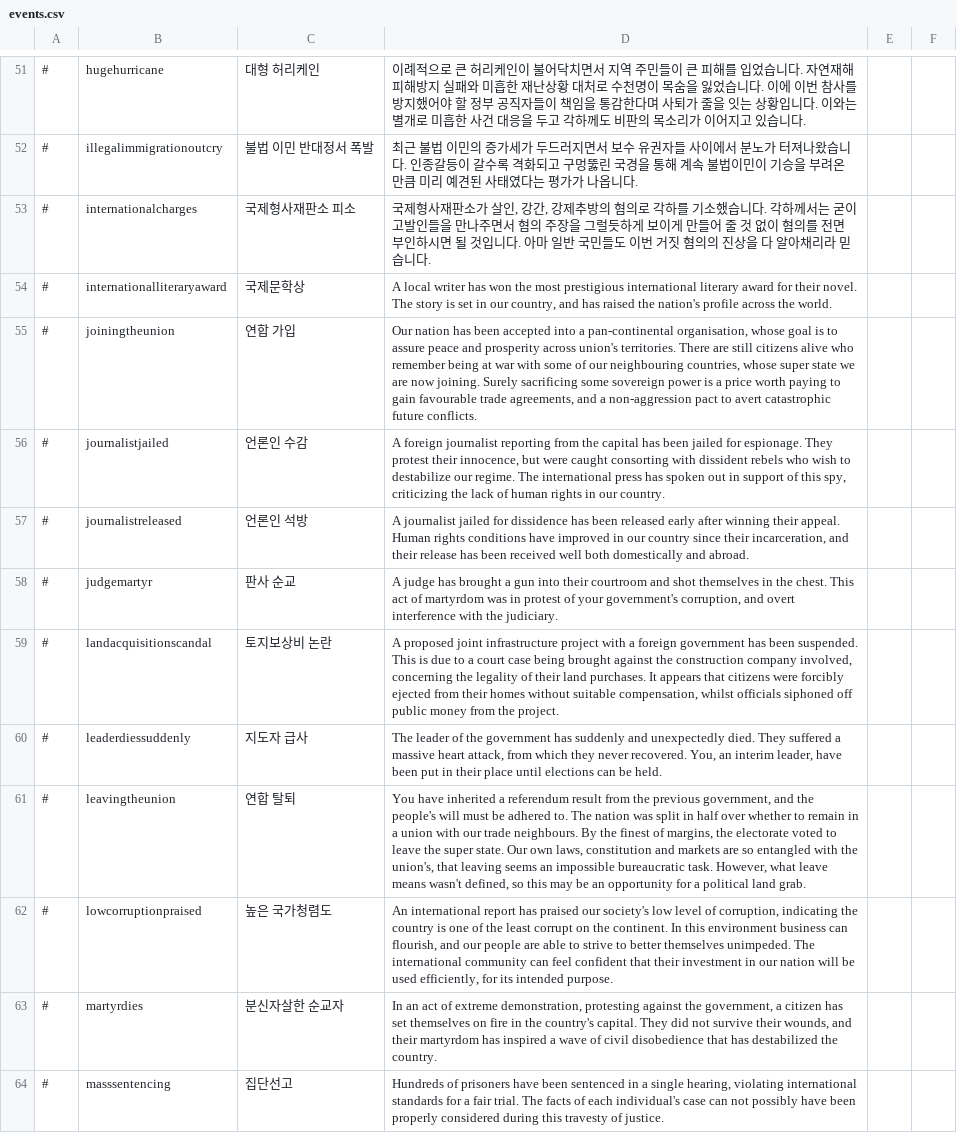
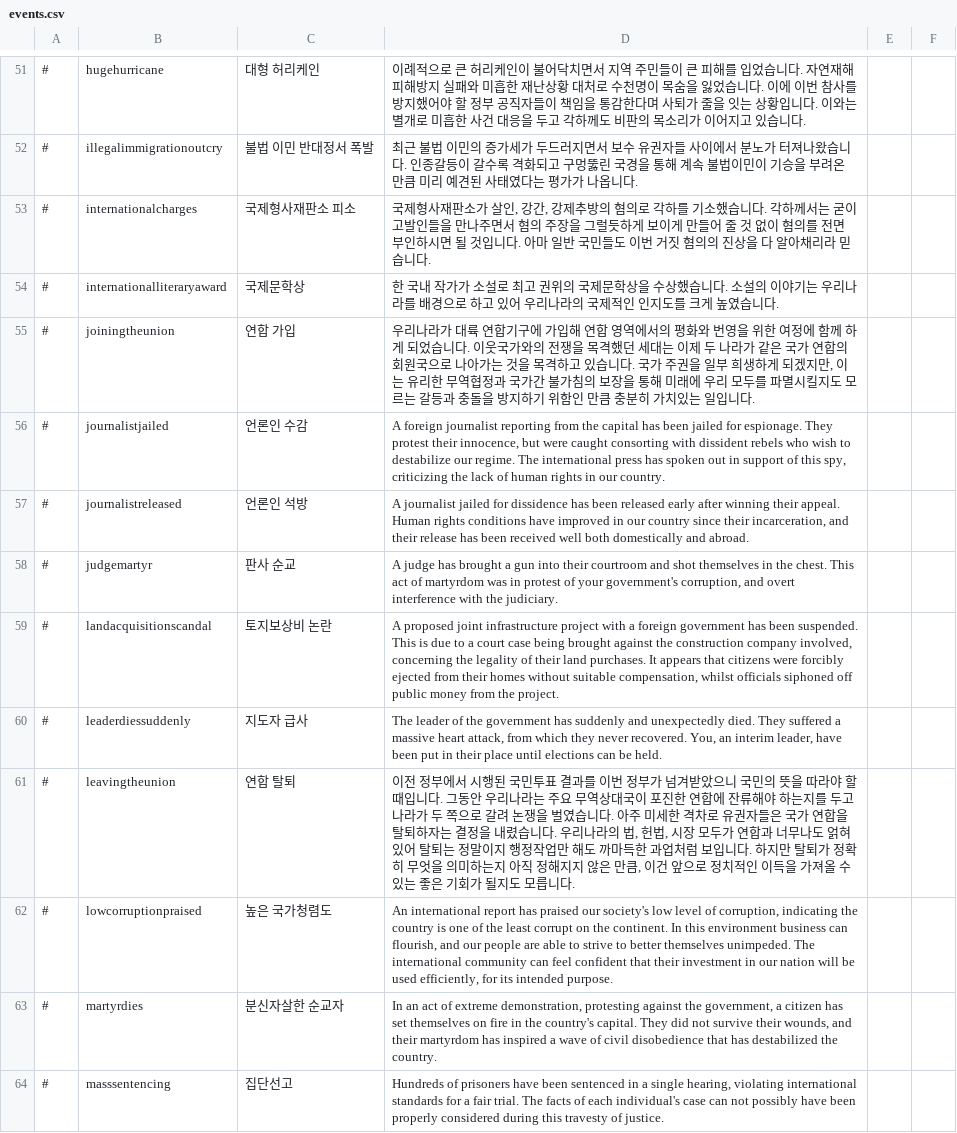
Before and after one commit to whiteforce4/Democracy4KoreanTranslation, a CSV file: Korean/events.csv, drawn as a sheet; only a part is shown, gaps mark what is left out.

Commit message:
Update events.csv

```diff
--- a/Korean/events.csv
+++ b/Korean/events.csv
@@ -53,4 +53,4 @@
 #,internationalcharges,국제형사재판소 피소,"국제형사재판소가 살인, 강간, 강제추방의 혐의로 각하를 기소했습니다. 각하께서는 굳이 고발인들을 만나주면서 혐의 주장을 그럴듯하게 보이게 만들어 줄 것 없이 혐의를 전면 부인하시면 될 것입니다. 아마 일반 국민들도 이번 거짓 혐의의 진상을 다 알아채리라 믿습니다."
-#,internationalliteraryaward,국제문학상,"A local writer has won the most prestigious international literary award for their novel. The story is set in our country, and has raised the nation's profile across the world."
-#,joiningtheunion,연합 가입,"Our nation has been accepted into a pan-continental organisation, whose goal is to assure peace and prosperity across union's territories. There are still citizens alive who remember being at war with some of our neighbouring countries, whose super state we are now joining. Surely sacrificing some sovereign power is a price worth paying to gain favourable trade agreements, and a non-aggression pact to avert catastrophic future conflicts."
+#,internationalliteraryaward,국제문학상,"한 국내 작가가 소설로 최고 권위의 국제문학상을 수상했습니다. 소설의 이야기는 우리나라를 배경으로 하고 있어 우리나라의 국제적인 인지도를 크게 높였습니다."
+#,joiningtheunion,연합 가입,"우리나라가 대륙 연합기구에 가입해 연합 영역에서의 평화와 번영을 위한 여정에 함께 하게 되었습니다. 이웃국가와의 전쟁을 목격했던 세대는 이제 두 나라가 같은 국가 연합의 회원국으로 나아가는 것을 목격하고 있습니다. 국가 주권을 일부 희생하게 되겠지만, 이는 유리한 무역협정과 국가간 불가침의 보장을 통해 미래에 우리 모두를 파멸시킬지도 모르는 갈등과 충돌을 방지하기 위함인 만큼 충분히 가치있는 일입니다."
 #,journalistjailed,언론인 수감,"A foreign journalist reporting from the capital has been jailed for espionage. They protest their innocence, but were caught consorting with dissident rebels who wish to destabilize our regime. The international press has spoken out in support of this spy, criticizing the lack of human rights in our country."
@@ -60,3 +60,3 @@
 #,leaderdiessuddenly,지도자 급사,"The leader of the government has suddenly and unexpectedly died. They suffered a massive heart attack, from which they never recovered. You, an interim leader, have been put in their place until elections can be held."
-#,leavingtheunion,연합 탈퇴,"You have inherited a referendum result from the previous government, and the people's will must be adhered to. The nation was split in half over whether to remain in a union with our trade neighbours. By the finest of margins, the electorate voted to leave the super state. Our own laws, constitution and markets are so entangled with the union's, that leaving seems an impossible bureaucratic task. However, what leave means wasn't defined, so this may be an opportunity for a political land grab."
+#,leavingtheunion,연합 탈퇴,"이전 정부에서 시행된 국민투표 결과를 이번 정부가 넘겨받았으니 국민의 뜻을 따라야 할 때입니다. 그동안 우리나라는 주요 무역상대국이 포진한 연합에 잔류해야 하는지를 두고 나라가 두 쪽으로 갈려 논쟁을 벌였습니다. 아주 미세한 격차로 유권자들은 국가 연합을 탈퇴하자는 결정을 내렸습니다. 우리나라의 법, 헌법, 시장 모두가 연합과 너무나도 얽혀있어 탈퇴는 정말이지 행정작업만 해도 까마득한 과업처럼 보입니다. 하지만 탈퇴가 정확히 무엇을 의미하는지 아직 정해지지 않은 만큼, 이건 앞으로 정치적인 이득을 가져올 수 있는 좋은 기회가 될지도 모릅니다."
 #,lowcorruptionpraised,높은 국가청렴도,"An international report has praised our society's low level of corruption, indicating the country is one of the least corrupt on the continent. In this environment business can flourish, and our people are able to strive to better themselves unimpeded. The international community can feel confident that their investment in our nation will be used efficiently, for its intended purpose."
```
